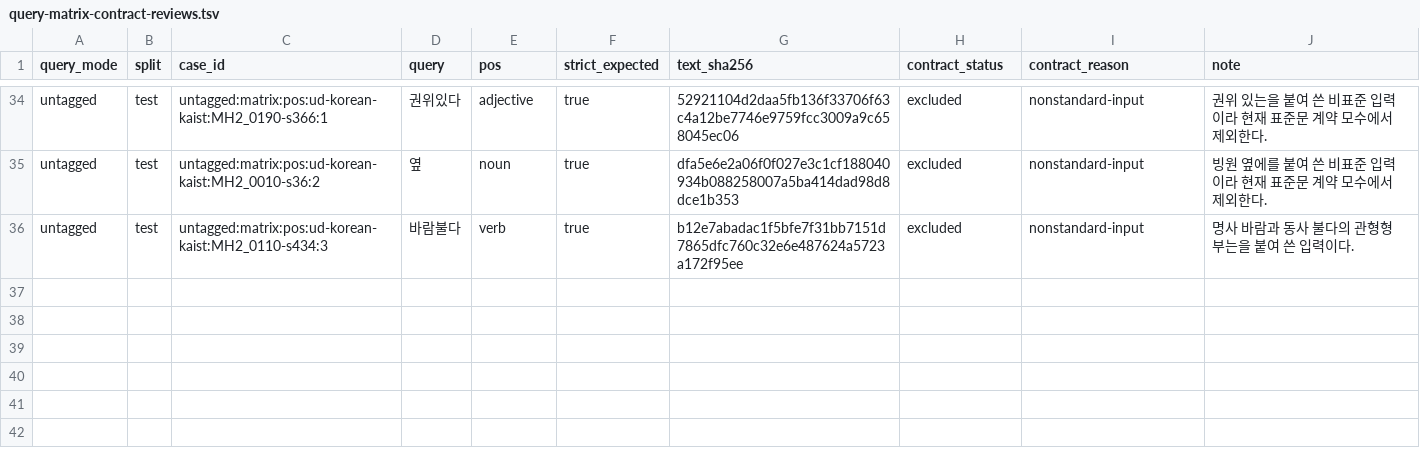
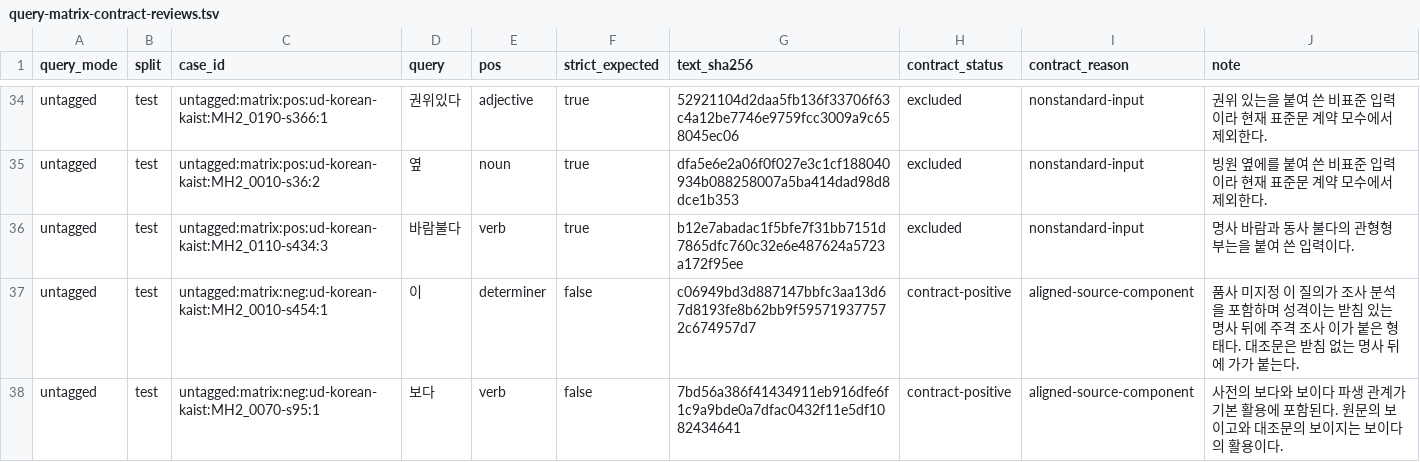
Before and after one commit to SeokminHong/kfind, a TSV file: tools/morph-compare/query-matrix-contract-reviews.tsv, drawn as a sheet; only a part is shown, gaps mark what is left out.

Commit message:
fix(bench): KAIST 품사 미지정의 유효한 조사와 파생 분석 기록

```diff
--- a/tools/morph-compare/query-matrix-contract-reviews.tsv
+++ b/tools/morph-compare/query-matrix-contract-reviews.tsv
@@ -36 +36,3 @@ untagged	test	untagged:matrix:pos:ud-korean-kaist:MH2_0010-s36:2	옆	noun	true	d
 untagged	test	untagged:matrix:pos:ud-korean-kaist:MH2_0110-s434:3	바람불다	verb	true	b12e7abadac1f5bfe7f31bb7151d7865dfc760c32e6e487624a5723a172f95ee	excluded	nonstandard-input	명사 바람과 동사 불다의 관형형 부는을 붙여 쓴 입력이다.
+untagged	test	untagged:matrix:neg:ud-korean-kaist:MH2_0010-s454:1	이	determiner	false	c06949bd3d887147bbfc3aa13d67d8193fe8b62bb9f595719377572c674957d7	contract-positive	aligned-source-component	품사 미지정 이 질의가 조사 분석을 포함하며 성격이는 받침 있는 명사 뒤에 주격 조사 이가 붙은 형태다. 대조문은 받침 없는 명사 뒤에 가가 붙는다.
+untagged	test	untagged:matrix:neg:ud-korean-kaist:MH2_0070-s95:1	보다	verb	false	7bd56a386f41434911eb916dfe6f1c9a9bde0a7dfac0432f11e5df1082434641	contract-positive	aligned-source-component	사전의 보다와 보이다 파생 관계가 기본 활용에 포함된다. 원문의 보이고와 대조문의 보이지는 보이다의 활용이다.
```
Also changed, not shown: 1 other file.
